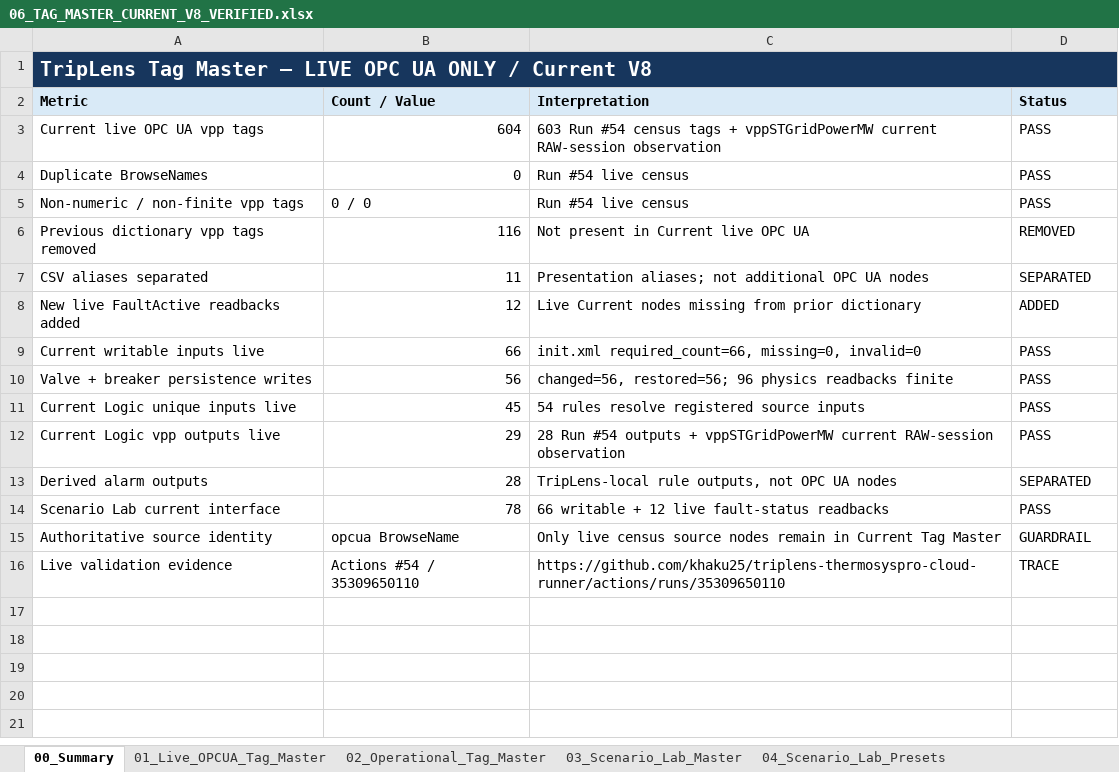
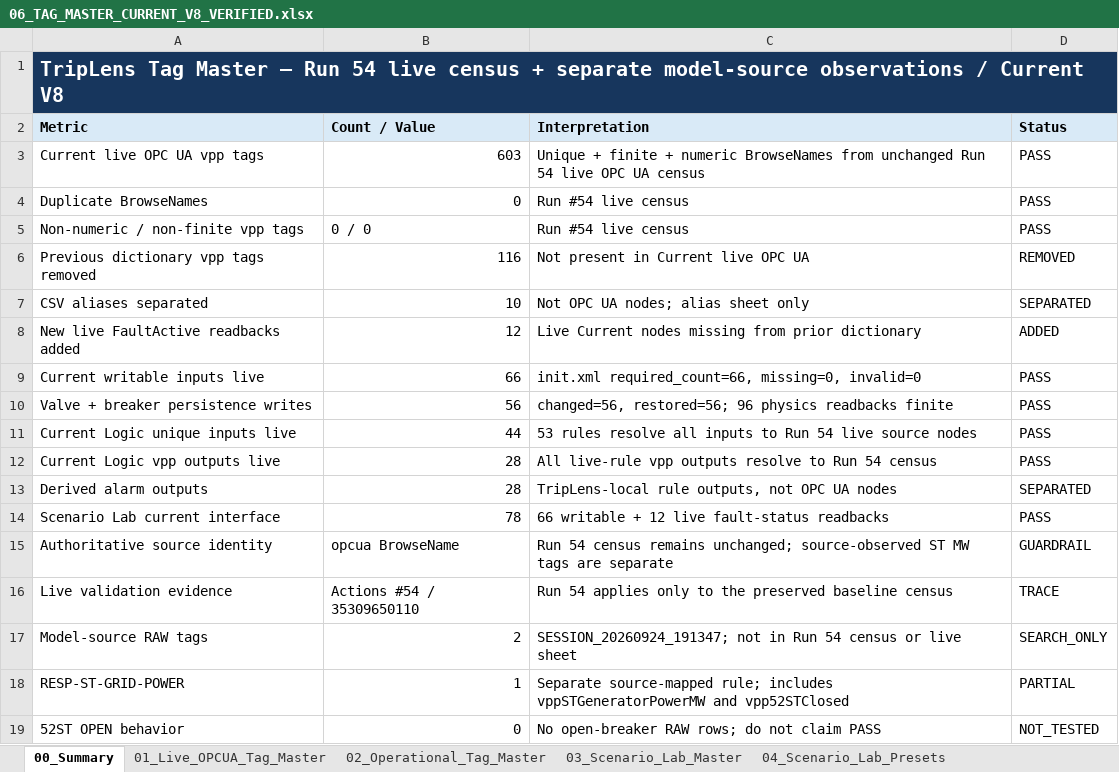
Before and after one commit to khaku25/triplens-thermosyspro-cloud-runner, an Excel workbook: data/current_v8/masters/06_TAG_MASTER_CURRENT_V8_VERIFIED.xlsx, sheet 00_Summary, drawn as a sheet; values as stored, in another font and other column widths than the file's, no borders; the diff names each change by its address in the sheet, - before the commit and + after, or states it on an @@ line.

```diff
--- a/data/current_v8/masters/06_TAG_MASTER_CURRENT_V8_VERIFIED.xlsx (sheet 00_Summary)
+++ b/data/current_v8/masters/06_TAG_MASTER_CURRENT_V8_VERIFIED.xlsx (sheet 00_Summary)
-A1 (Metric): …Master — LIVE OPC UA ONLY / Current…
+A1 (Metric): …Master — Run 54 live census + separate model-source observations / Current…
-B3 (Count / Value): 604
+B3 (Count / Value): 603
-C3 (Interpretation): 603 Run #54 census tags + vppSTGridPowerMW current RAW-session observation
+C3 (Interpretation): Unique + finite + numeric BrowseNames from unchanged Run 54 live OPC UA census
-B7 (Count / Value): 11
+B7 (Count / Value): 10
-C7 (Interpretation): Presentation aliases; not additional OPC UA nodes
+C7 (Interpretation): Not OPC UA nodes; alias sheet only
-B11 (Count / Value): 45
+B11 (Count / Value): 44
-C11 (Interpretation): 54 rules resolve registered source inputs
+C11 (Interpretation): 53 rules resolve all inputs to Run 54 live source nodes
-B12 (Count / Value): 29
+B12 (Count / Value): 28
-C12 (Interpretation): 28 Run #54 outputs + vppSTGridPowerMW current RAW-session observation
+C12 (Interpretation): All live-rule vpp outputs resolve to Run 54 census
-C15 (Interpretation): Only live census source nodes remain in Current Tag Master
+C15 (Interpretation): Run 54 census remains unchanged; source-observed ST MW tags are separate
-C16 (Interpretation): https://github.com/khaku25/triplens-thermosyspro-cloud-runner/actions/runs/35309650110
+C16 (Interpretation): Run 54 applies only to the preserved baseline census
+row 17: Model-source RAW tags | 2 | SESSION_20260924_191347; not in Run 54 census or live sheet | SEARCH_ONLY
+row 18: RESP-ST-GRID-POWER | 1 | Separate source-mapped rule; includes vppSTGeneratorPowerMW and vpp52STClosed | PARTIAL
+row 19: 52ST OPEN behavior | 0 | No open-breaker RAW rows; do not claim PASS | NOT_TESTED
```
Also changed, not shown: sheet 01_Live_OPCUA_Tag_Master, sheet 02_Operational_Tag_Master, sheet 10_Live_OPCUA_Census, sheet 06_CSV_Alias_Map, other sheet tabs, data/current_v8/masters/07_LOGIC_MASTER_CURRENT_V8_VERIFIED.xlsx.
